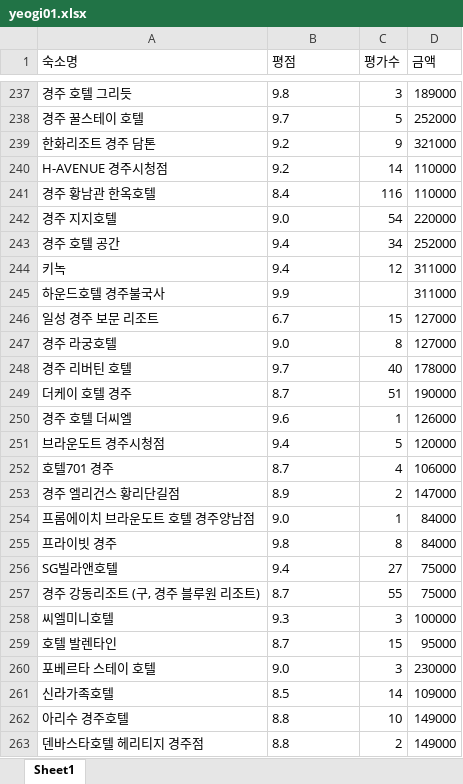
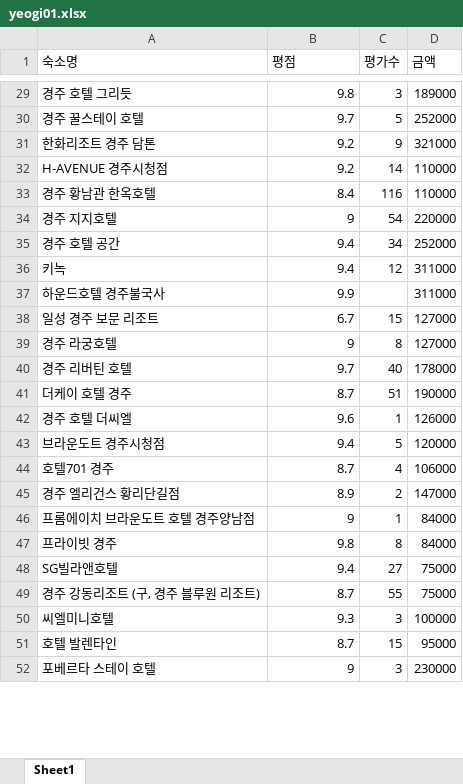
Before and after one commit to leesso0606/alx_data_0928, an Excel workbook: p1002/file/yeogi01.xlsx, sheet Sheet1, drawn as a sheet; only a part is shown, gaps mark what is left out; values as stored, in another font and other column widths than the file's, no borders; removed rows and columns are numbered as before the commit, all else as after; the diff covers the shown part only; the diff names each change by its address in the sheet, - before the commit and + after, or states it on an @@ line.

```diff
--- a/p1002/file/yeogi01.xlsx (sheet Sheet1)
+++ b/p1002/file/yeogi01.xlsx (sheet Sheet1)
-B29:B33 alignment: left
+B29:B33 alignment: right
-B34 (평점): 9.0
+B34 (평점): 9
-B35:B38 alignment: left
+B35:B38 alignment: right
-B39 (평점): 9.0
+B39 (평점): 9
-B40:B45 alignment: left
+B40:B45 alignment: right
-B46 (평점): 9.0
+B46 (평점): 9
-B47:B51 alignment: left
+B47:B51 alignment: right
-B52 (평점): 9.0
+B52 (평점): 9
-row 261: 신라가족호텔 | 8.5 | 14 | 109000
-row 262: 아리수 경주호텔 | 8.8 | 10 | 149000
-row 263: 덴바스타호텔 헤리티지 경주점 | 8.8 | 2 | 149000
```
Also changed, not shown: 323 removed rows, 3 edited cells and cell formats elsewhere in this sheet, 48 other files.
